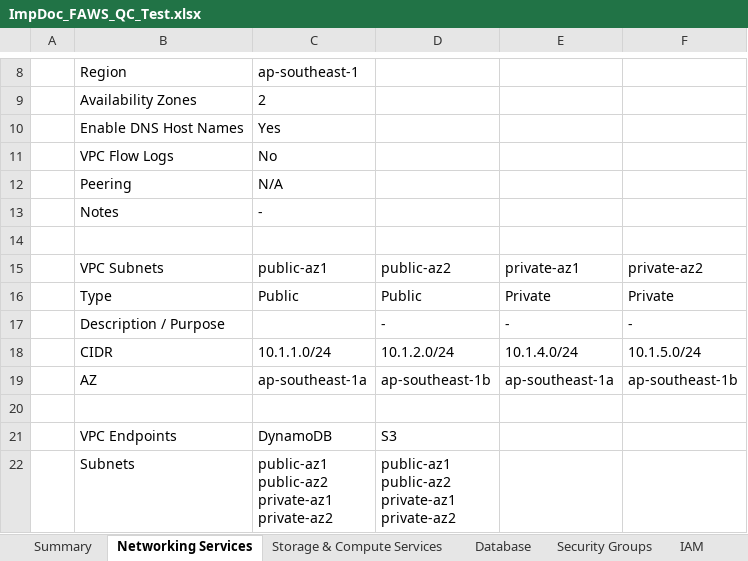
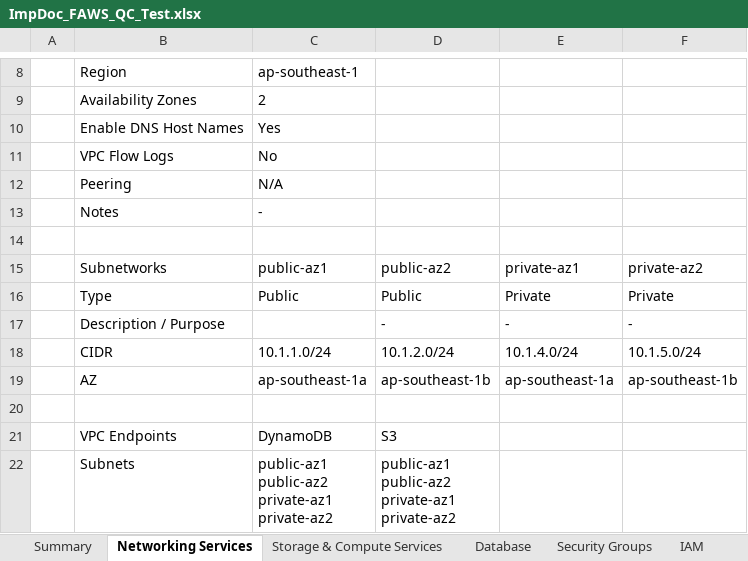
Before and after one commit to ctaguinod/rax-apj-build-tool, an Excel workbook: examples/ImpDoc_FAWS_QC_Test.xlsx, sheet Networking Services, drawn as a sheet; only a part is shown, gaps mark what is left out; values as stored, in another font and other column widths than the file's, no borders; table styles not drawn; the diff names each change by its address in the sheet, - before the commit and + after, or states it on an @@ line.

```diff
--- a/examples/ImpDoc_FAWS_QC_Test.xlsx (sheet Networking Services)
+++ b/examples/ImpDoc_FAWS_QC_Test.xlsx (sheet Networking Services)
-B15: VPC Subnets
+B15: Subnetworks
```
Also changed, not shown: sheet Storage & Compute Services, examples/Rapha_Racing_UAT_Imp_Doc_V2.xlsx, 1 other file.
